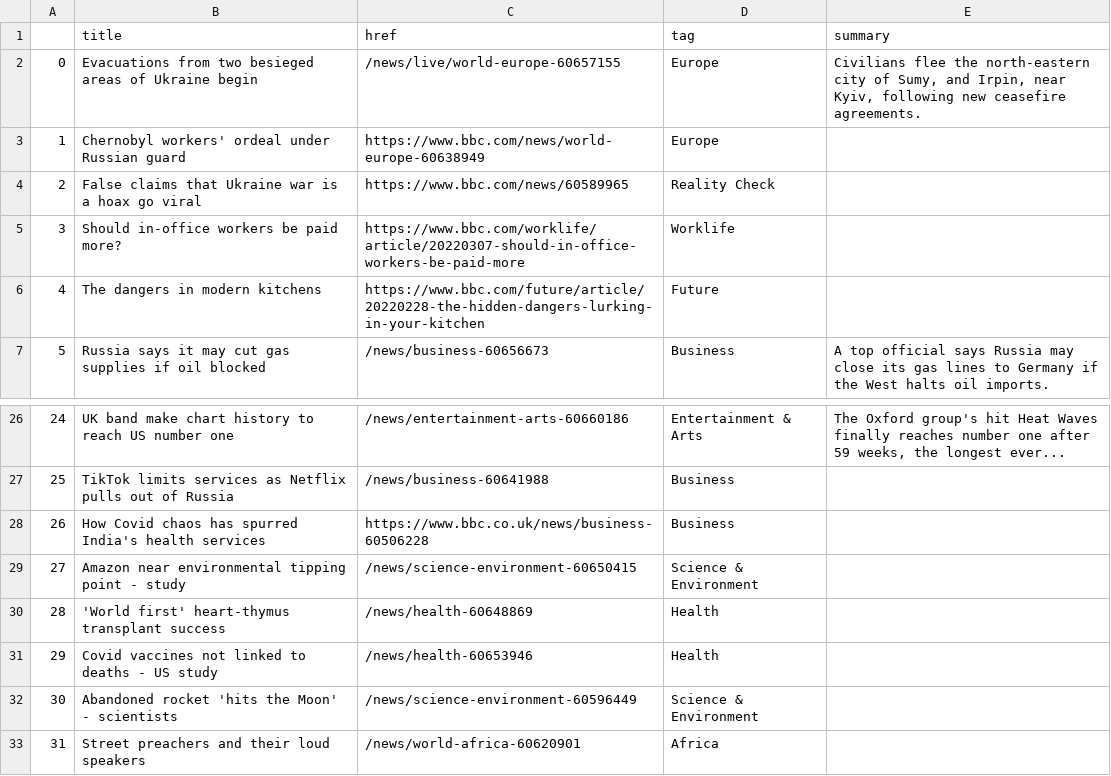
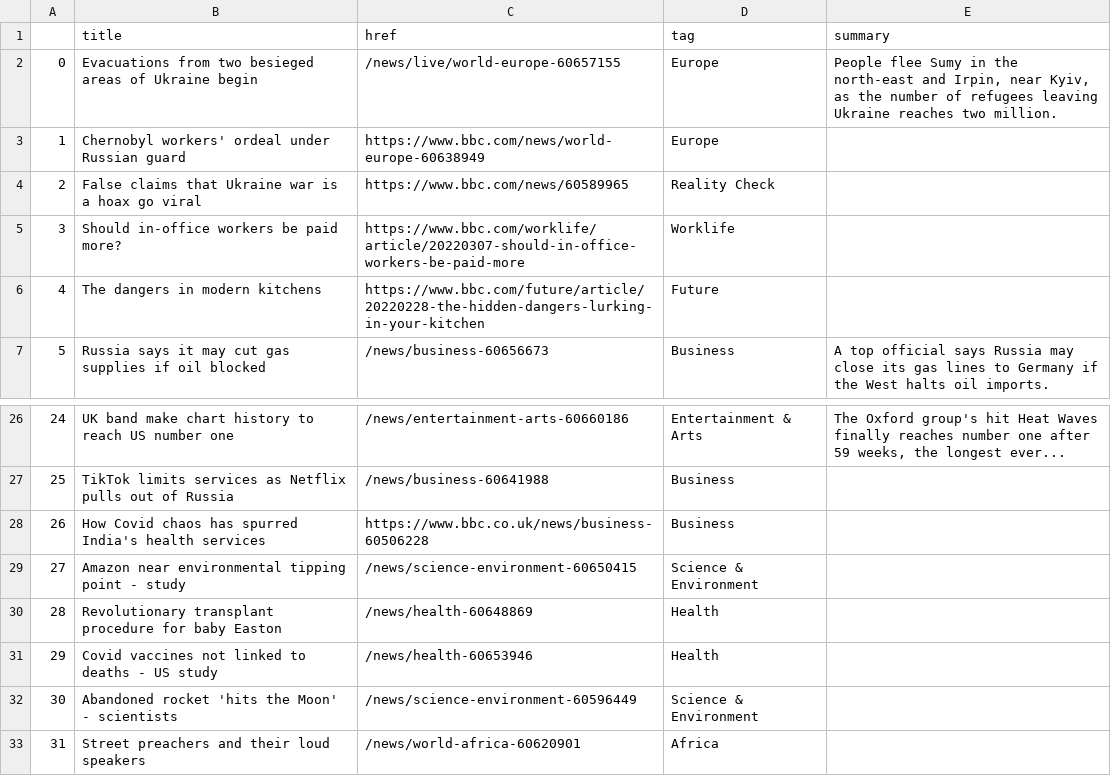
Before and after one commit to zhaoying2931/automatic-scraper, a CSV file: bbc-headlines.csv, drawn as a sheet; only a part is shown, gaps mark what is left out.

```diff
--- a/bbc-headlines.csv
+++ b/bbc-headlines.csv
@@ -1,3 +1,3 @@
 ,title,href,tag,summary
-0,Evacuations from two besieged areas of Ukraine begin,/news/live/world-europe-60657155,Europe,"Civilians flee the north-eastern city of Sumy, and Irpin, near Kyiv, following new ceasefire agreements."
+0,Evacuations from two besieged areas of Ukraine begin,/news/live/world-europe-60657155,Europe,"People flee Sumy in the north-east and Irpin, near Kyiv, as the number of refugees leaving Ukraine reaches two million."
 1,Chernobyl workers' ordeal under Russian guard,https://www.bbc.com/news/world-europe-60638949,Europe,
@@ -29,3 +29,3 @@
 27,Amazon near environmental tipping point - study,/news/science-environment-60650415,Science & Environment,
-28,'World first' heart-thymus transplant success,/news/health-60648869,Health,
+28,Revolutionary transplant procedure for baby Easton,/news/health-60648869,Health,
 29,Covid vaccines not linked to deaths - US study,/news/health-60653946,Health,
```
